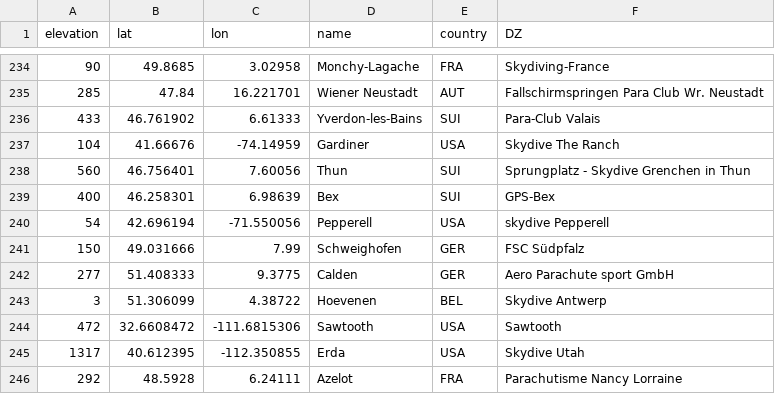
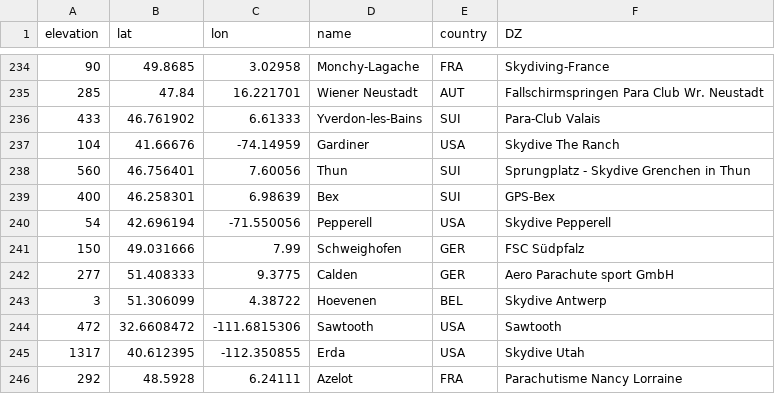
Before and after one commit to pr3d4t0r/SSScoring, a CSV file: resources/drop-zones-loc-elev-raw.csv, drawn as a sheet; only a part is shown, gaps mark what is left out.

```diff
--- a/resources/drop-zones-loc-elev-raw.csv
+++ b/resources/drop-zones-loc-elev-raw.csv
@@ -239,3 +239,3 @@ elevation,lat,lon,name,country,DZ
 400,46.258301,6.98639,Bex,SUI,GPS-Bex
-54,42.696194,-71.550056,Pepperell,USA,skydive Pepperell
+54,42.696194,-71.550056,Pepperell,USA,Skydive Pepperell
 150,49.031666,7.99,Schweighofen,GER,FSC Südpfalz
```
Also changed, not shown: ssscoring/resources/drop-zones-loc-elev.csv, 14 other files.
